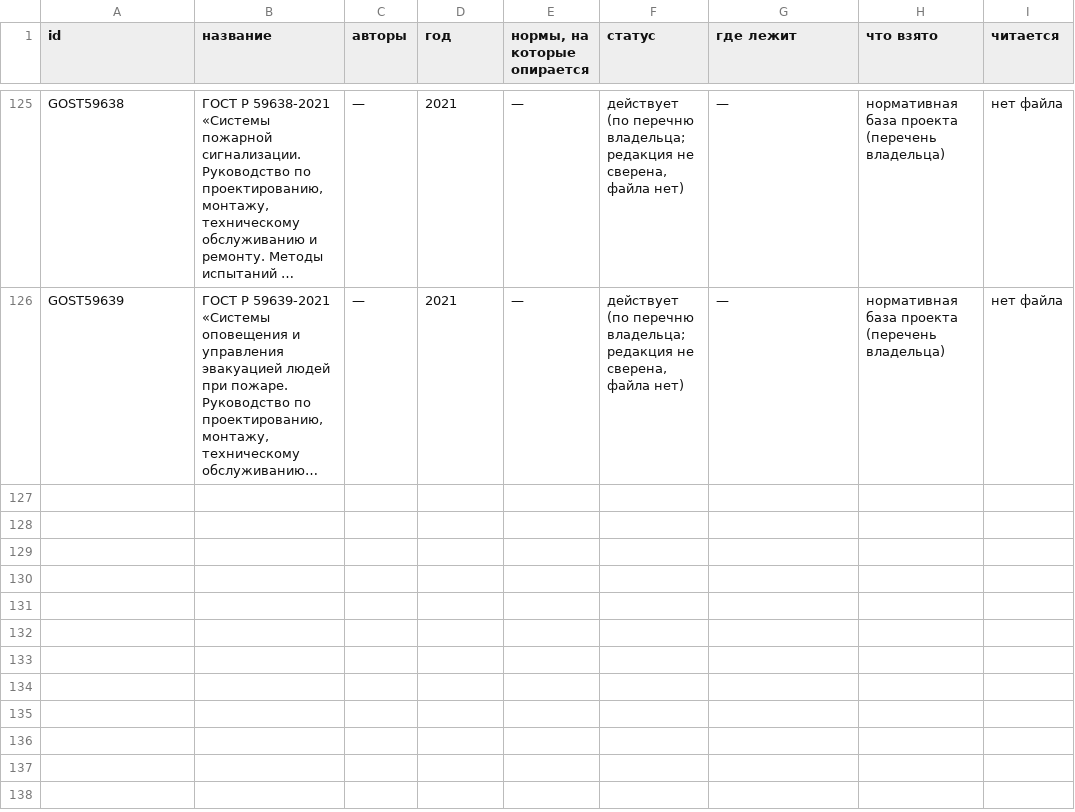
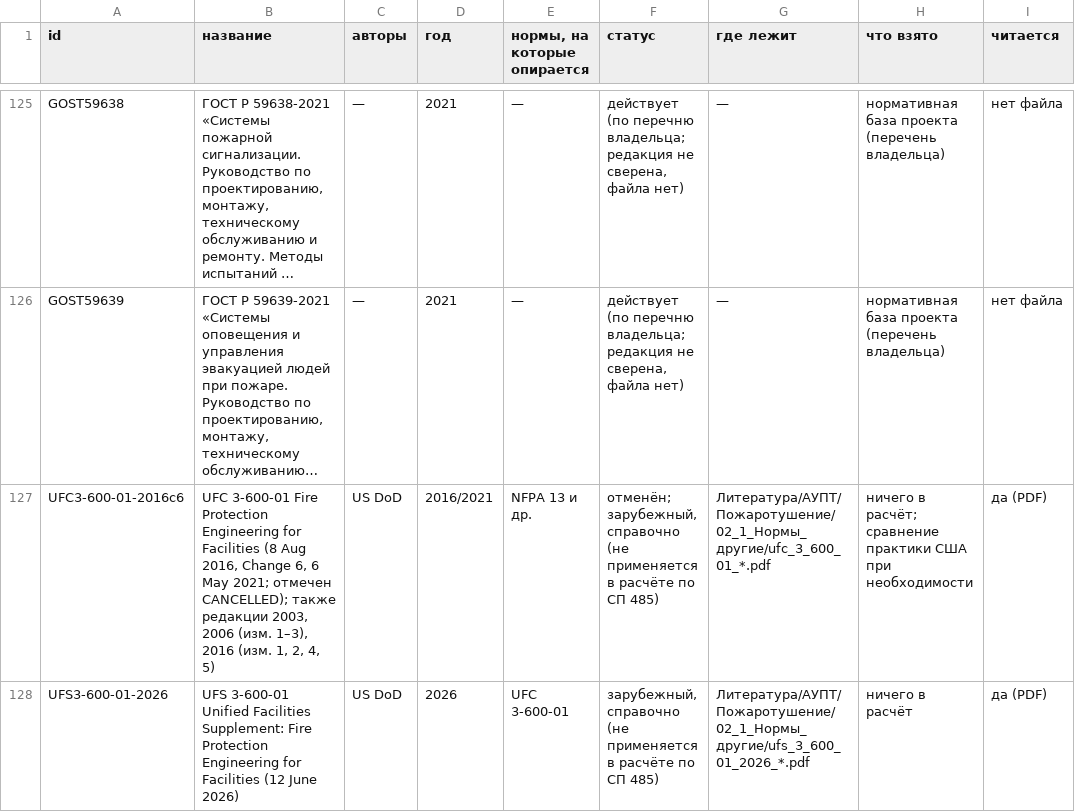
Before and after one commit to Isaeev312/Water_Auto, a CSV file: docs/literature_registry.csv, drawn as a sheet; only a part is shown, gaps mark what is left out; long unchanged cells end in …; the diff covers the shown part only; the diff names each change by its address in the sheet, - before the commit and + after, or states it on an @@ line.

```diff
--- a/docs/literature_registry.csv
+++ b/docs/literature_registry.csv
+row 127: UFC3-600-01-2016c6 | UFC 3-600-01 Fire Protection Engineering for Facilities (8 Aug 2016, Change 6, 6 May 2021; отмечен CANCELLED); также редакции 2003, 2006 (изм. 1–3), 2016 (изм. 1, 2, 4, 5) | US DoD | 2016/2021 | NFPA 13 и др. | отменён; зарубежный, справочно (не применяется в расчёте по СП 485) | Литература/АУПТ/Пожаротушение/02_1_Нормы_другие/ufc_3_600_01_*.pdf | ничего в расчёт; сравнение практики США при необходимости | да (PDF)
+row 128: UFS3-600-01-2026 | UFS 3-600-01 Unified Facilities Supplement: Fire Protection Engineering for Facilities (12 June 2026) | US DoD | 2026 | UFC 3-600-01 | зарубежный, справочно (не применяется в расчёте по СП 485) | Литература/АУПТ/Пожаротушение/02_1_Нормы_другие/ufs_3_600_01_2026_*.pdf | ничего в расчёт | да (PDF)
```
Also changed, not shown: 2 added rows and 1 edited cell elsewhere in this file.
